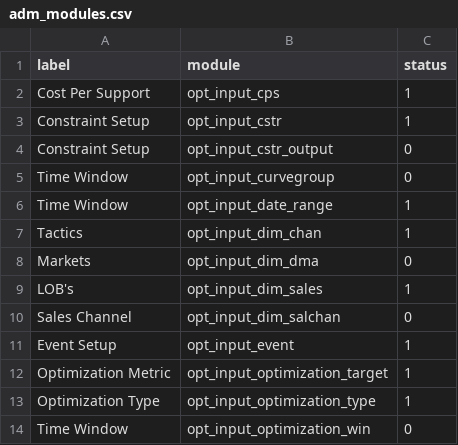
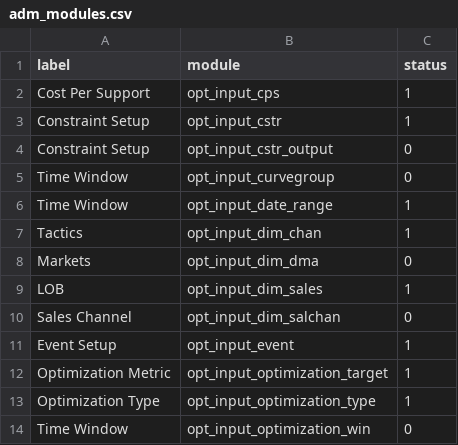
Before and after one commit to truesightconsulting/wells, a CSV file: admin/opt/admin/adm_modules.csv, drawn as a sheet.

```diff
--- a/admin/opt/admin/adm_modules.csv
+++ b/admin/opt/admin/adm_modules.csv
@@ -8,3 +8,3 @@ Tactics,opt_input_dim_chan,1
 Markets,opt_input_dim_dma,0
-LOB's,opt_input_dim_sales,1
+LOB,opt_input_dim_sales,1
 Sales Channel,opt_input_dim_salchan,0
```
Also changed, not shown: admin/opt/admin/adm_modules_dim.csv, admin/opt/admin/upload_cps.csv, 1 other file.
